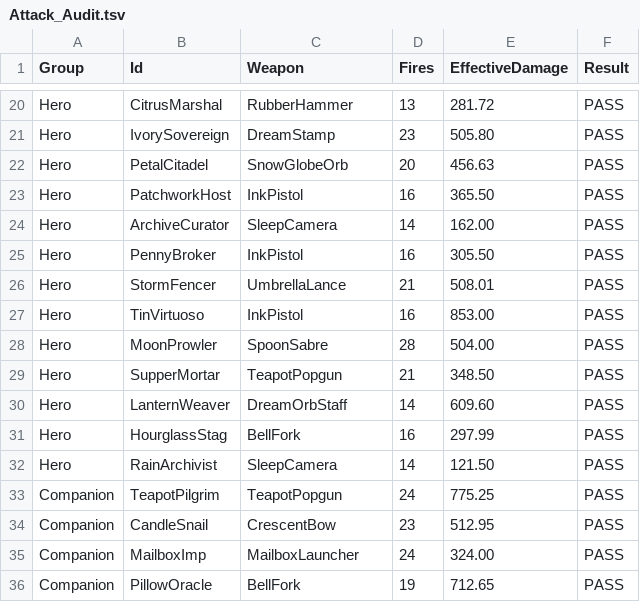
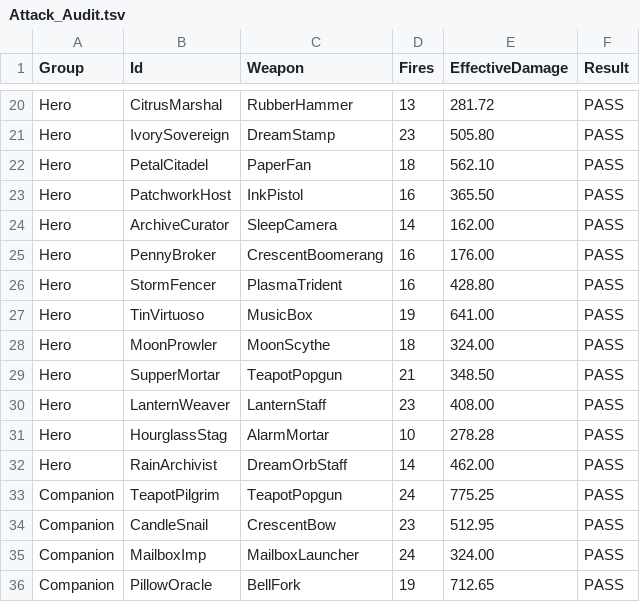
Before and after one commit to Winka173/Arcane-Brigade, a TSV file: PreviewExports/CombatRepair/Attack_Audit.tsv, drawn as a sheet; only a part is shown, gaps mark what is left out; the diff covers the shown part only.

Commit message:
No more rings from a centre; three more weapons; hand-painted frame requests; stale checks updated
- Arena toys: the stage bell rings out three chimes at the nearest enemies (each struck once
  per ring) instead of an area round the bell; the floor music box sends a note to each friend
  instead of a radius-4 ring; the hanging hammer's slam is a painted burst, its landing spot a
  painted mark; no thin warning circles round toys.
- Hero identity visuals: no ring opening round the hero's feet on a cast, no ring under the
  Patchwork Host's featured friend, the Hourglass Stag's debt is an hourglass over its head.
- Legacy hero mechanics (heroes without an identity) land on the nearest threat instead of a
  ring round the hero (K11, Carnival, October reference heroes).
- Three more Arsenal weapons for the items too small to identify in the footage: DowsingRod,
  StarKnuckle, BuzzerBlock (35 total). ArsenalChecks: 152 pass.
- Carrier: grab squash and carrying stretch (secondary motion).
- Art: requests follow Docs/Theme_Consistency_Audit.md (current Act I painted generation as
  references, no glowing red on our side, modest held items, residents are not toys); five
  hand-painted rarity frame sets requested (Art/RarityFramePainted, swapped in by
  ArsenalBuilder.Apply once complete). 553 jobs. Tools/Art/run_bizarre_art.sh runs the the art pass
  image agent over them in resumable batches.
- Checks brought up to date with intentional changes: ShopFlow (global enemy health relief),
  FinalQuality (character saturation from the Act I theme pass; residents with a written life
  speak their own story line), K4Arena (bell chimes fly). ShopFlow and FinalQuality now pass;
  K4Arena is back to its older failure (melee charge).

```diff
--- a/PreviewExports/CombatRepair/Attack_Audit.tsv
+++ b/PreviewExports/CombatRepair/Attack_Audit.tsv
@@ -21,13 +21,13 @@ Hero	CitrusMarshal	RubberHammer	13	281.72	PASS
 Hero	IvorySovereign	DreamStamp	23	505.80	PASS
-Hero	PetalCitadel	SnowGlobeOrb	20	456.63	PASS
+Hero	PetalCitadel	PaperFan	18	562.10	PASS
 Hero	PatchworkHost	InkPistol	16	365.50	PASS
 Hero	ArchiveCurator	SleepCamera	14	162.00	PASS
-Hero	PennyBroker	InkPistol	16	305.50	PASS
-Hero	StormFencer	UmbrellaLance	21	508.01	PASS
-Hero	TinVirtuoso	InkPistol	16	853.00	PASS
-Hero	MoonProwler	SpoonSabre	28	504.00	PASS
+Hero	PennyBroker	CrescentBoomerang	16	176.00	PASS
+Hero	StormFencer	PlasmaTrident	16	428.80	PASS
+Hero	TinVirtuoso	MusicBox	19	641.00	PASS
+Hero	MoonProwler	MoonScythe	18	324.00	PASS
 Hero	SupperMortar	TeapotPopgun	21	348.50	PASS
-Hero	LanternWeaver	DreamOrbStaff	14	609.60	PASS
-Hero	HourglassStag	BellFork	16	297.99	PASS
-Hero	RainArchivist	SleepCamera	14	121.50	PASS
+Hero	LanternWeaver	LanternStaff	23	408.00	PASS
+Hero	HourglassStag	AlarmMortar	10	278.28	PASS
+Hero	RainArchivist	DreamOrbStaff	14	462.00	PASS
 Companion	TeapotPilgrim	TeapotPopgun	24	775.25	PASS
```
Also changed, not shown: 30 edited cells elsewhere in this file, 28 other files.
